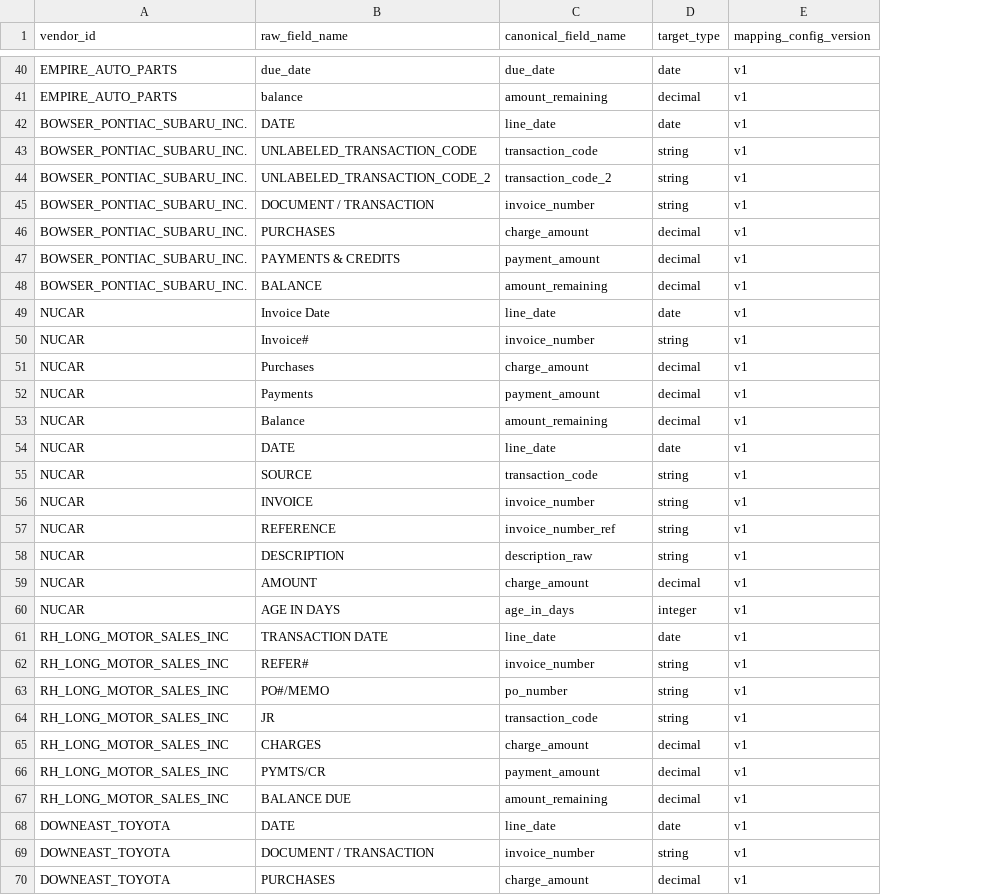
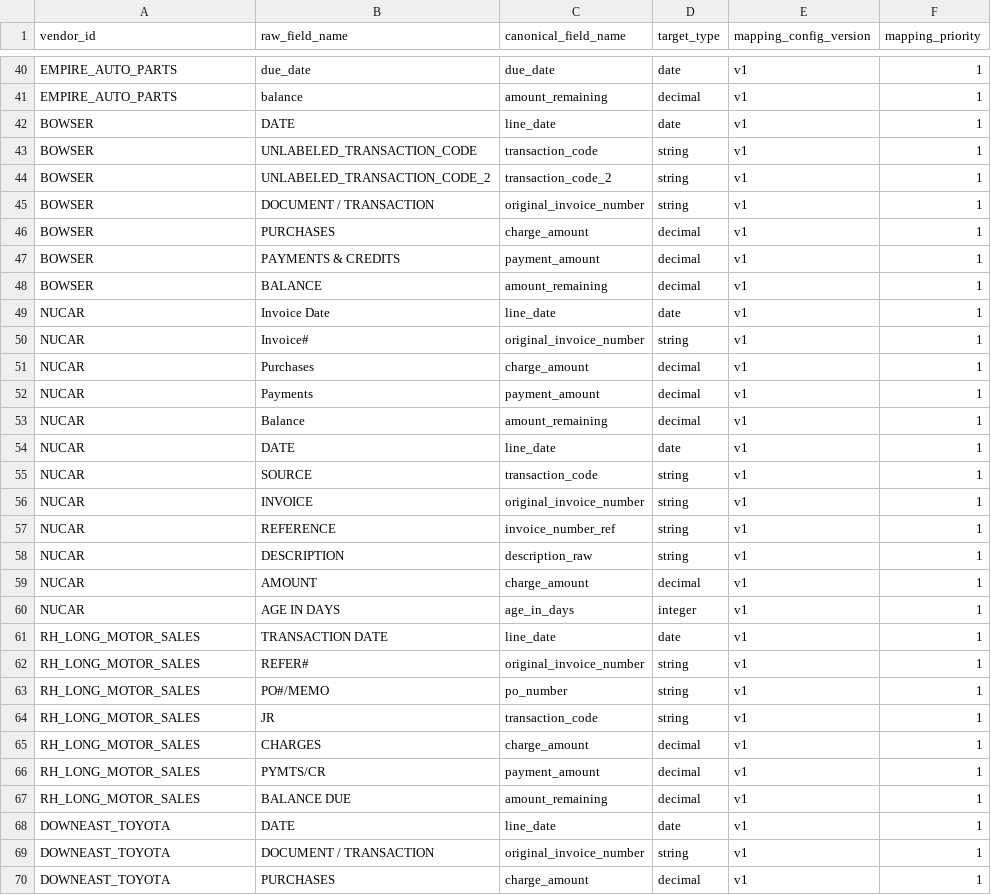
Before and after one commit to ayush-dg/vive-reconciliation-project, a CSV file: dbt/vive_recon/seeds/vendor_field_mapping.csv, drawn as a sheet; only a part is shown, gaps mark what is left out; the diff covers the shown part only; the diff names each change by its address in the sheet, - before the commit and + after, or states it on an @@ line.

```diff
--- a/dbt/vive_recon/seeds/vendor_field_mapping.csv
+++ b/dbt/vive_recon/seeds/vendor_field_mapping.csv
+column F (mapping_priority), rows 40-70: all 1
-A42:A48 (vendor_id): BOWSER_PONTIAC_SUBARU_INC.
+A42:A48 (vendor_id): BOWSER
-C45 (canonical_field_name): invoice_number
+C45 (canonical_field_name): original_invoice_number
-C50 (canonical_field_name): invoice_number
+C50 (canonical_field_name): original_invoice_number
-C56 (canonical_field_name): invoice_number
+C56 (canonical_field_name): original_invoice_number
-A61:A67 (vendor_id): RH_LONG_MOTOR_SALES_INC
+A61:A67 (vendor_id): RH_LONG_MOTOR_SALES
-C62 (canonical_field_name): invoice_number
+C62 (canonical_field_name): original_invoice_number
-C69 (canonical_field_name): invoice_number
+C69 (canonical_field_name): original_invoice_number
```
Also changed, not shown: 13 added rows, 2 removed rows and 9 edited cells elsewhere in this file, 18 other files.
